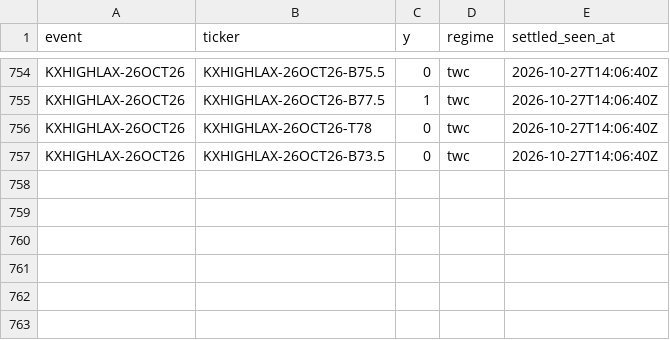
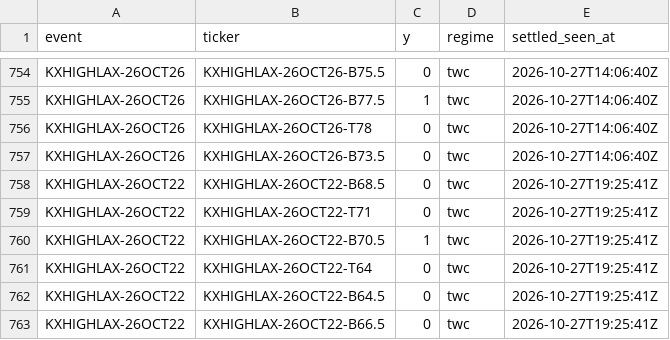
Before and after one commit to physicalreasoning/isotherm, a CSV file: outcomes.csv, drawn as a sheet; only a part is shown, gaps mark what is left out.

```diff
--- a/outcomes.csv
+++ b/outcomes.csv
@@ -757 +757,7 @@ KXHIGHLAX-26OCT26,KXHIGHLAX-26OCT26-T78,0,twc,2026-10-27T14:06:40Z
 KXHIGHLAX-26OCT26,KXHIGHLAX-26OCT26-B73.5,0,twc,2026-10-27T14:06:40Z
+KXHIGHLAX-26OCT22,KXHIGHLAX-26OCT22-B68.5,0,twc,2026-10-27T19:25:41Z
+KXHIGHLAX-26OCT22,KXHIGHLAX-26OCT22-T71,0,twc,2026-10-27T19:25:41Z
+KXHIGHLAX-26OCT22,KXHIGHLAX-26OCT22-B70.5,1,twc,2026-10-27T19:25:41Z
+KXHIGHLAX-26OCT22,KXHIGHLAX-26OCT22-T64,0,twc,2026-10-27T19:25:41Z
+KXHIGHLAX-26OCT22,KXHIGHLAX-26OCT22-B64.5,0,twc,2026-10-27T19:25:41Z
+KXHIGHLAX-26OCT22,KXHIGHLAX-26OCT22-B66.5,0,twc,2026-10-27T19:25:41Z
```
Also changed, not shown: 3 other files.
